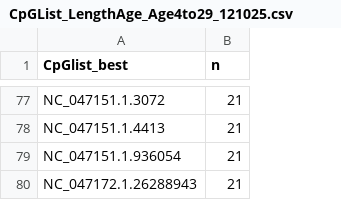
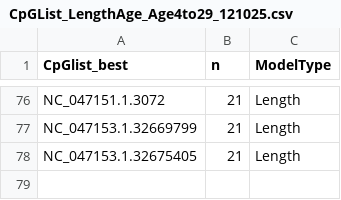
Before and after one commit to weiseell/Otobots, a CSV file: Output/CpGList_LengthAge_Age4to29_121025.csv, drawn as a sheet; only a part is shown, gaps mark what is left out; removed rows and columns are numbered as before the commit, all else as after; the diff covers the shown part only; the diff names each change by its address in the sheet, - before the commit and + after, or states it on an @@ line.

```diff
--- a/Output/CpGList_LengthAge_Age4to29_121025.csv
+++ b/Output/CpGList_LengthAge_Age4to29_121025.csv
+column C (ModelType), rows 76-78: all Length
-A77 (CpGlist_best): NC_047151.1.4413
+A77 (CpGlist_best): NC_047153.1.32669799
-A78 (CpGlist_best): NC_047151.1.936054
+A78 (CpGlist_best): NC_047153.1.32675405
-row 80: NC_047172.1.26288943 | 21
```
Also changed, not shown: 27 added rows, 28 removed rows and 42 edited cells elsewhere in this file, Output/CpGList_LengthAge_Age4to15_121025.csv, 32 other files.
